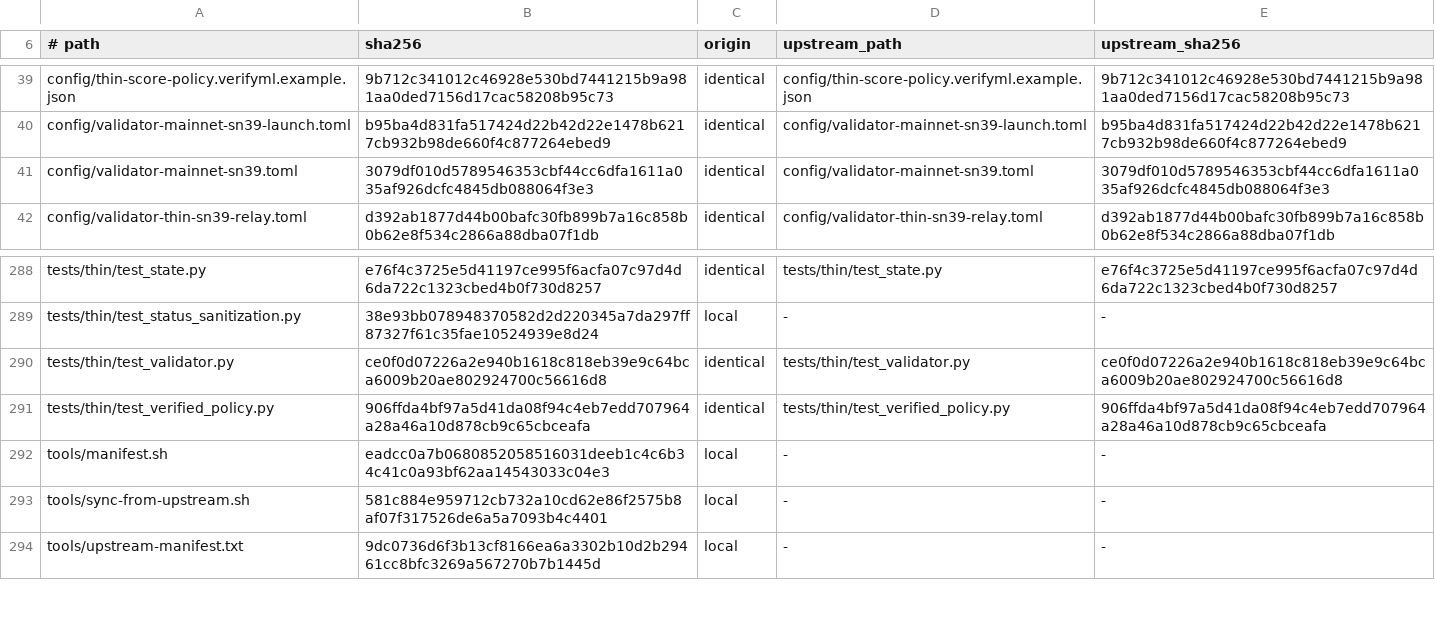
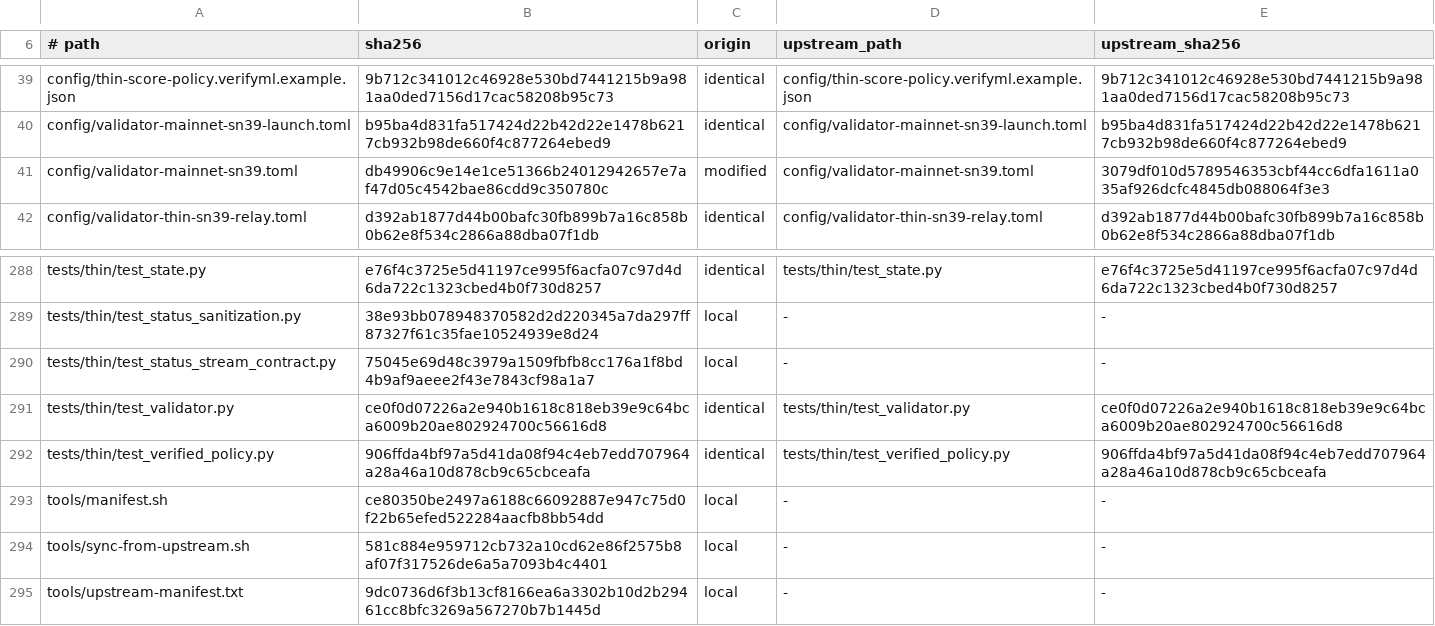
Before and after one commit to cathedralai/cathedral-validator, a TSV file: MANIFEST.origin.tsv, drawn as a sheet; only a part is shown, gaps mark what is left out.

Commit message:
fix(sn39): restore the sanitized status projection the re-sync dropped
The upstream re-sync reverted config/validator-mainnet-sn39.toml to upstream's
form, which has no sanitized-status split, and dropped [logs].status_jsonl.
BOUNDARY.md declares that divergence must survive precisely because upstream does
not carry it.

The failure is silent, which is the dangerous part. Nothing then writes
/var/log/cathedral-validator/validator-status.jsonl, and
cathedral-sn39-public-status.service gates on exactly that path with
ConditionPathExists, so the unit can never start: systemd records the condition as
unmet and SKIPS rather than failing, so the public status stream simply stops with
no error anywhere.

Restore status_jsonl and re-declare config/validator-mainnet-sn39.toml in
ALLOWED_DIVERGENCE, since it must differ from upstream by design.

This completes the three-file contract with the launcher fix in #8: the config
writes the projection, the unit waits for that exact path, and the launcher grants
the reader group on the projection and never on the raw journal (the launcher builds
the complete execve environment, so the unit's own Environment= never reaches the
child). New tests read all three shipped files and tie them together, so a future
sync that drops any one of them fails here instead of on the host. Verified failing
against the synced config (3 of 6) and passing after.

tests/thin + tests/boundary: 387 passed. Manifest rebuilt; VERIFY OK.

```diff
--- a/MANIFEST.origin.tsv
+++ b/MANIFEST.origin.tsv
@@ -40,3 +40,3 @@ config/thin-score-policy.verifyml.example.json	9b712c341012c46928e530bd7441215b9
 config/validator-mainnet-sn39-launch.toml	b95ba4d831fa517424d22b42d22e1478b6217cb932b98de660f4c877264ebed9	identical	config/validator-mainnet-sn39-launch.toml	b95ba4d831fa517424d22b42d22e1478b6217cb932b98de660f4c877264ebed9
-config/validator-mainnet-sn39.toml	3079df010d5789546353cbf44cc6dfa1611a035af926dcfc4845db088064f3e3	identical	config/validator-mainnet-sn39.toml	3079df010d5789546353cbf44cc6dfa1611a035af926dcfc4845db088064f3e3
+config/validator-mainnet-sn39.toml	db49906c9e14e1ce51366b24012942657e7af47d05c4542bae86cdd9c350780c	modified	config/validator-mainnet-sn39.toml	3079df010d5789546353cbf44cc6dfa1611a035af926dcfc4845db088064f3e3
 config/validator-thin-sn39-relay.toml	d392ab1877d44b00bafc30fb899b7a16c858b0b62e8f534c2866a88dba07f1db	identical	config/validator-thin-sn39-relay.toml	d392ab1877d44b00bafc30fb899b7a16c858b0b62e8f534c2866a88dba07f1db
@@ -289,5 +289,6 @@ tests/thin/test_state.py	e76f4c3725e5d41197ce995f6acfa07c97d4d6da722c1323cbed4b0
 tests/thin/test_status_sanitization.py	38e93bb078948370582d2d220345a7da297ff87327f61c35fae10524939e8d24	local	-	-
+tests/thin/test_status_stream_contract.py	75045e69d48c3979a1509fbfb8cc176a1f8bd4b9af9aeee2f43e7843cf98a1a7	local	-	-
 tests/thin/test_validator.py	ce0f0d07226a2e940b1618c818eb39e9c64bca6009b20ae802924700c56616d8	identical	tests/thin/test_validator.py	ce0f0d07226a2e940b1618c818eb39e9c64bca6009b20ae802924700c56616d8
 tests/thin/test_verified_policy.py	906ffda4bf97a5d41da08f94c4eb7edd707964a28a46a10d878cb9c65cbceafa	identical	tests/thin/test_verified_policy.py	906ffda4bf97a5d41da08f94c4eb7edd707964a28a46a10d878cb9c65cbceafa
-tools/manifest.sh	eadcc0a7b0680852058516031deeb1c4c6b34c41c0a93bf62aa14543033c04e3	local	-	-
+tools/manifest.sh	ce80350be2497a6188c66092887e947c75d0f22b65efed522284aacfb8bb54dd	local	-	-
 tools/sync-from-upstream.sh	581c884e959712cb732a10cd62e86f2575b8af07f317526de6a5a7093b4c4401	local	-	-
```
Also changed, not shown: 4 other files.
